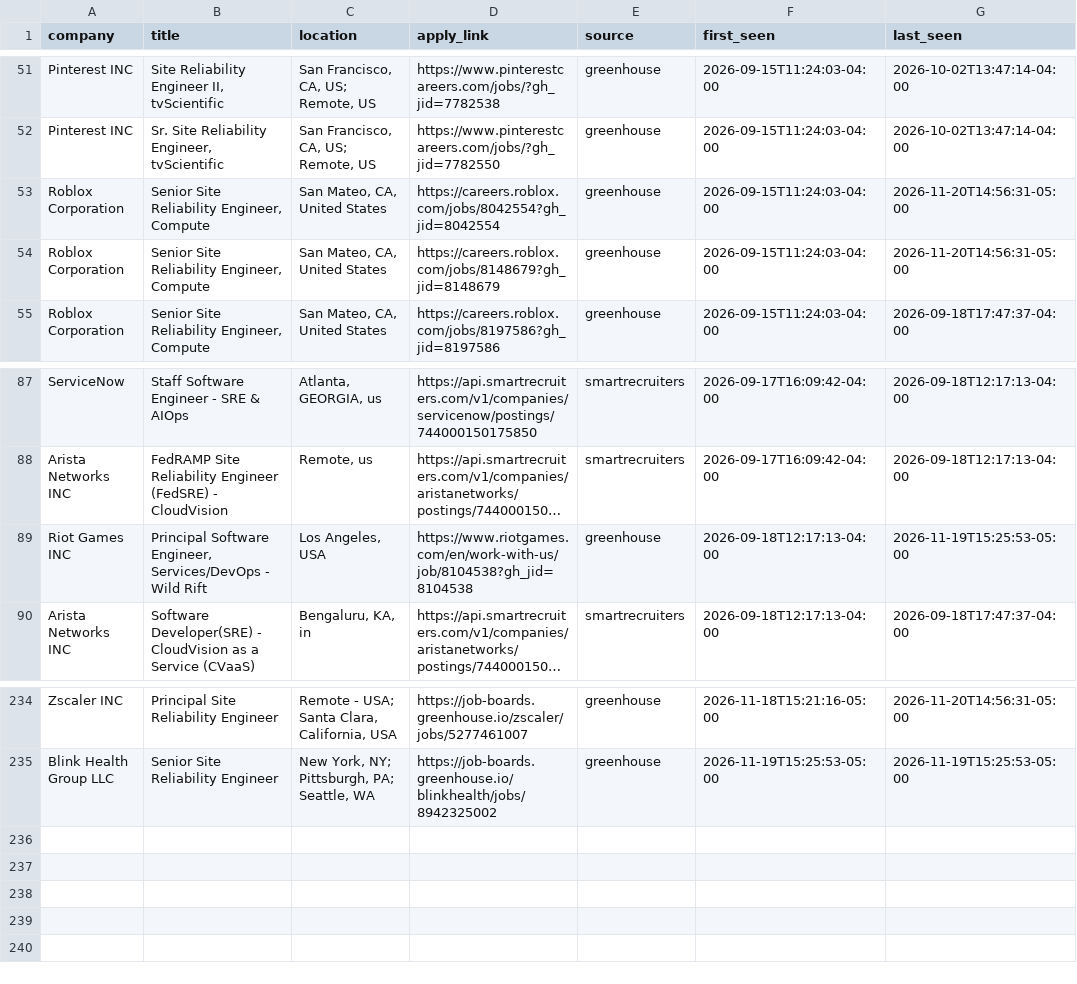
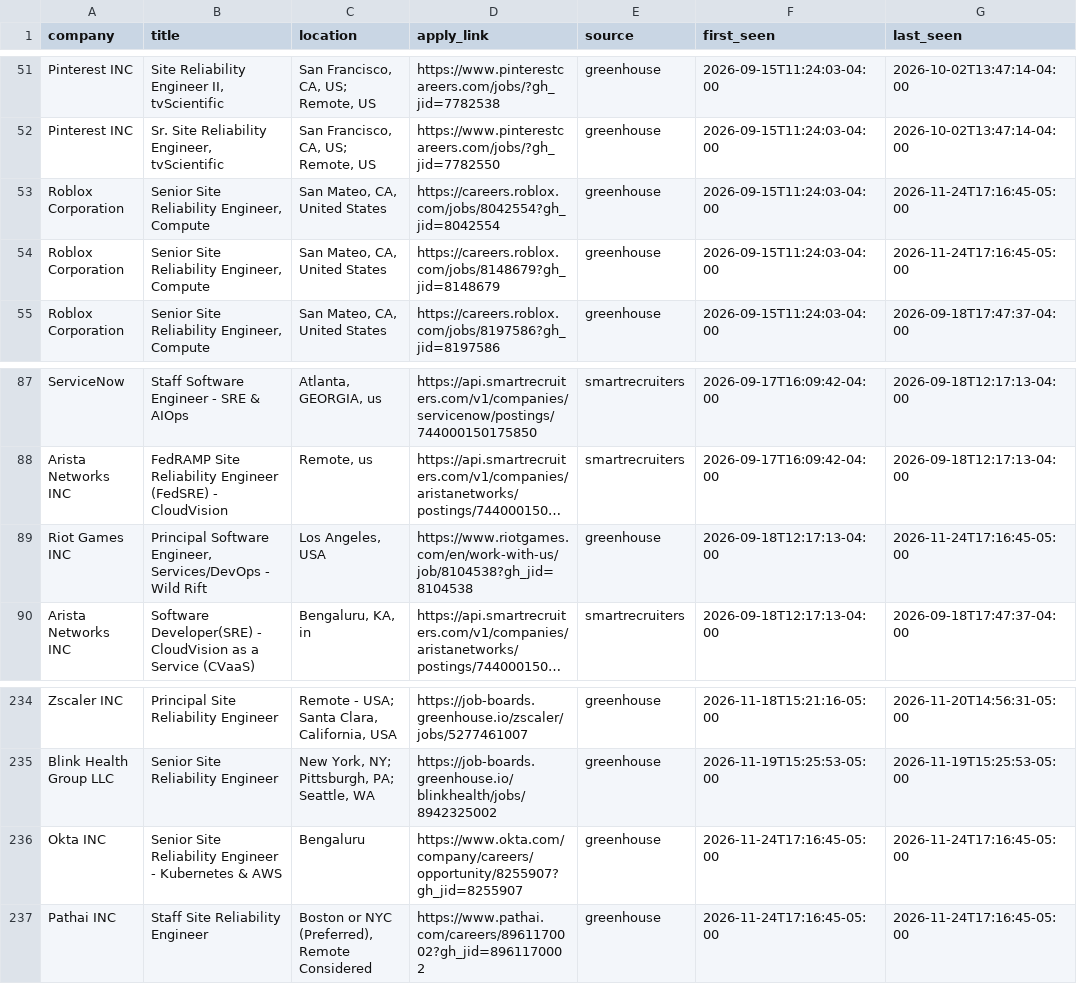
Before and after one commit to vamsi0598/opt-job-scanner, a CSV file: state/postings.csv, drawn as a sheet; only a part is shown, gaps mark what is left out; long unchanged cells end in …; the diff names each change by its address in the sheet, - before the commit and + after, or states it on an @@ line.

```diff
--- a/state/postings.csv
+++ b/state/postings.csv
-G53:G54 (last_seen): 2026-11-20T14:56:31-05:00
+G53:G54 (last_seen): 2026-11-24T17:16:45-05:00
-G89 (last_seen): 2026-11-19T15:25:53-05:00
+G89 (last_seen): 2026-11-24T17:16:45-05:00
+row 236: Okta INC | Senior Site Reliability Engineer - Kubernetes & AWS | Bengaluru | https://www.okta.com/company/careers/opportunity/8255907?gh_jid=8255907 | greenhouse | 2026-11-24T17:16:45-05:00 | 2026-11-24T17:16:45-05:00
+row 237: Pathai INC | Staff Site Reliability Engineer | Boston or NYC (Preferred), Remote Considered | https://www.pathai.com/careers/8961170002?gh_jid=8961170002 | greenhouse | 2026-11-24T17:16:45-05:00 | 2026-11-24T17:16:45-05:00
```
Also changed, not shown: 1 other file.
